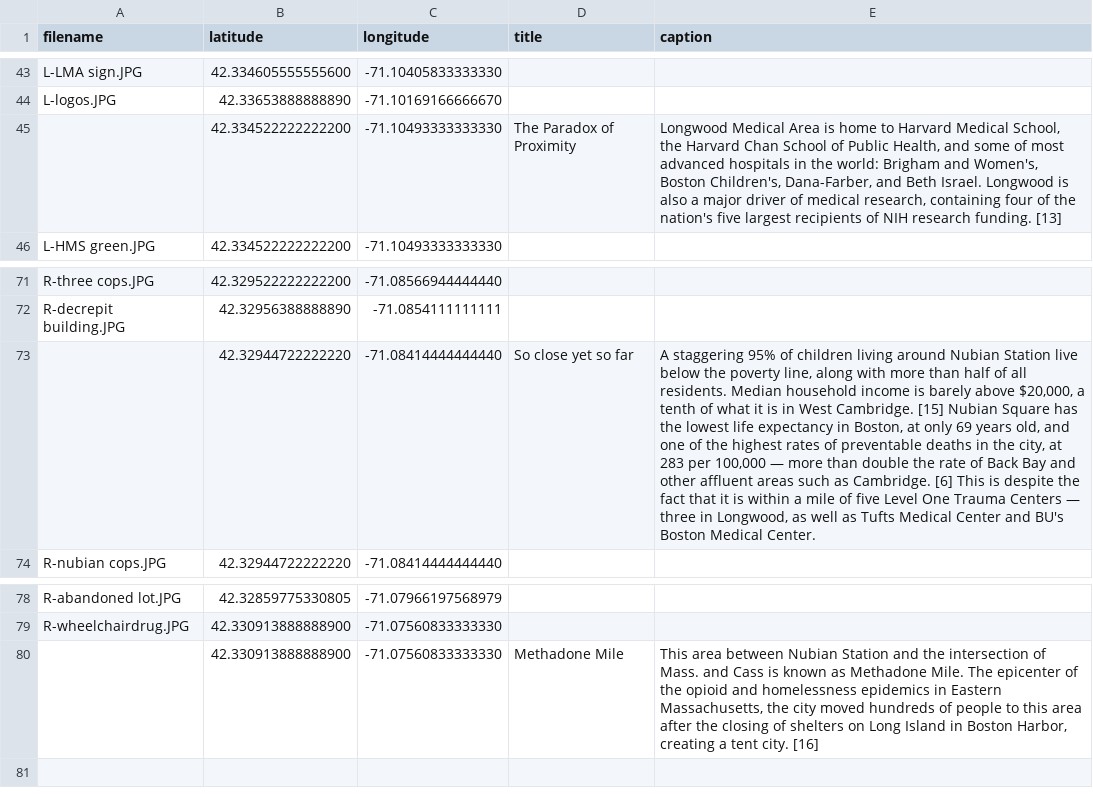
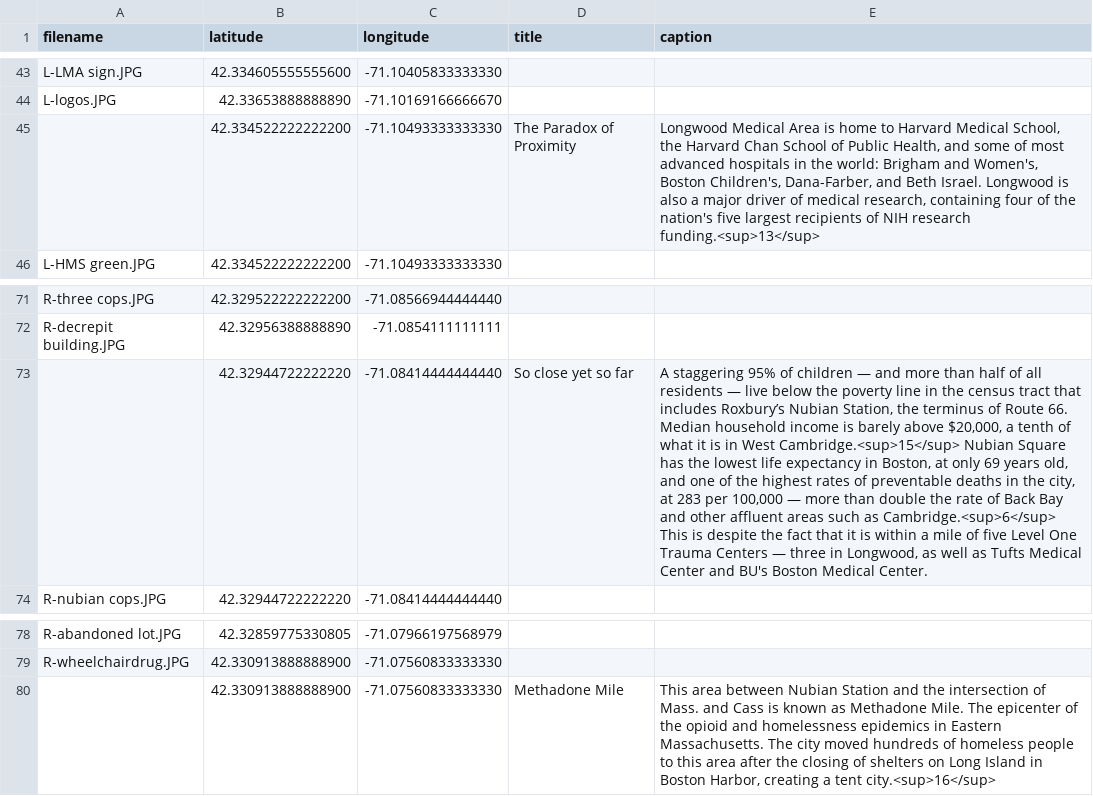
Before and after one commit to devantatlow/66, a CSV file: data/img_coords.csv, drawn as a sheet; only a part is shown, gaps mark what is left out; the diff covers the shown part only; the diff names each change by its address in the sheet, - before the commit and + after, or states it on an @@ line.

```diff
--- a/data/img_coords.csv
+++ b/data/img_coords.csv
-E45 (caption): …NIH research funding. [13]
+E45 (caption): …NIH research funding.<sup>13</sup>
-E73 (caption): …of children living around Nubian Station live below the poverty line, along with more than half of all residents. Median household income is barely above $20,000, a tenth of what it is in West Cambridge. [15] Nubian Square has the lowest life expectancy in Boston, at only 69 years old, and one of the highest rates of preventable deaths in the city, at 283 per 100,000 — more than double the rate of Back Bay and other affluent areas such as Cambridge. [6] This is…
+E73 (caption): …of children — and more than half of all residents — live below the poverty line in the census tract that includes Roxbury’s Nubian Station, the terminus of Route 66. Median household income is barely above $20,000, a tenth of what it is in West Cambridge.<sup>15</sup> Nubian Square has the lowest life expectancy in Boston, at only 69 years old, and one of the highest rates of preventable deaths in the city, at 283 per 100,000 — more than double the rate of Back Bay and other affluent areas such as Cambridge.<sup>6</sup> This is…
-E80 (caption): …in Eastern Massachusetts, the city moved hundreds of people to this area after the closing of shelters on Long Island in Boston Harbor, creating a tent city. [16]
+E80 (caption): …in Eastern Massachusetts. The city moved hundreds of homeless people to this area after the closing of shelters on Long Island in Boston Harbor, creating a tent city.<sup>16</sup>
```
Also changed, not shown: 7 edited cells elsewhere in this file.
